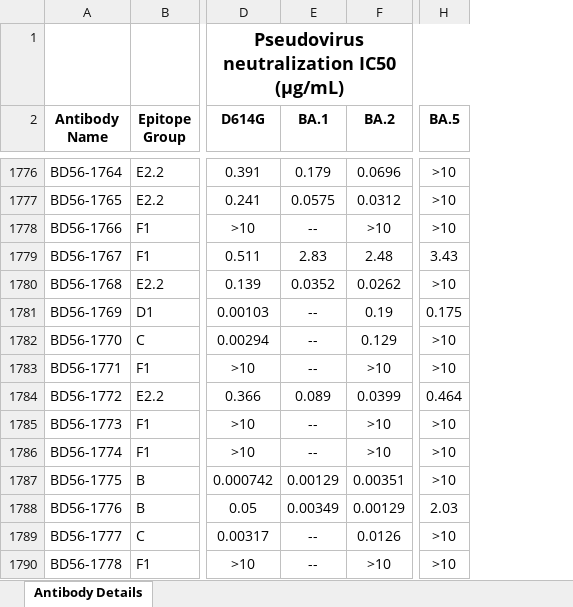
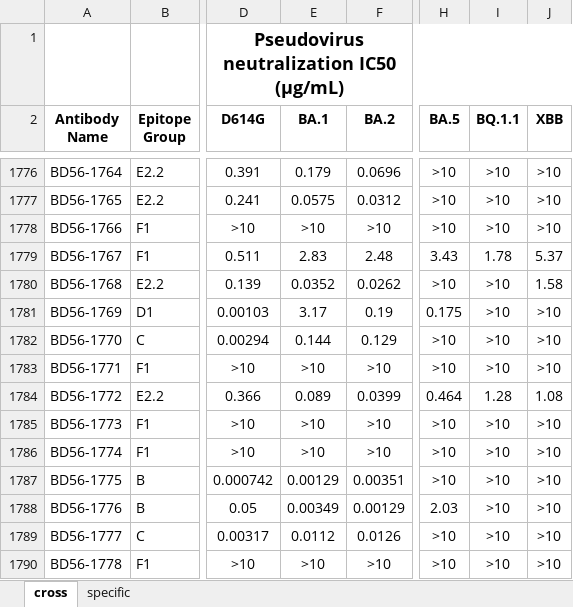
Before and after one commit to jianfcpku/convergent_RBD_evolution, an Excel workbook: antibody_info.xlsx, sheet cross, drawn as a sheet; only a part is shown, gaps mark what is left out; values as stored, in another font and other column widths than the file's, no borders; the diff covers the shown part only; the diff names each change by its address in the sheet, - before the commit and + after, or states it on an @@ line.

Commit message:
Update antibody_info.xlsx

```diff
--- a/antibody_info.xlsx (sheet cross)
+++ b/antibody_info.xlsx (sheet cross)
-sheet tab: Antibody Details
+sheet tab: cross
+sheet tab: specific
+column I (BQ.1.1), rows 1776-1790: >10 | >10 | >10 | 1.78 | >10 | >10 | >10 | >10 | 1.28 | >10 | >10 | >10 | >10 | >10 | >10
+column J (XBB), rows 1776-1790: >10 | >10 | >10 | 5.37 | 1.58 | >10 | >10 | >10 | 1.08 | >10 | >10 | >10 | >10 | >10 | >10
-E1778 (BA.1): --
+E1778 (BA.1): >10
-E1781 (BA.1): --
+E1781 (BA.1): 3.17
-E1782 (BA.1): --
+E1782 (BA.1): 0.144
-E1783 (BA.1): --
+E1783 (BA.1): >10
-E1785:E1786 (BA.1): --
+E1785:E1786 (BA.1): >10
-E1789 (BA.1): --
+E1789 (BA.1): 0.0112
-E1790 (BA.1): --
+E1790 (BA.1): >10
```
Also changed, not shown: 834 edited cells elsewhere in this sheet.
